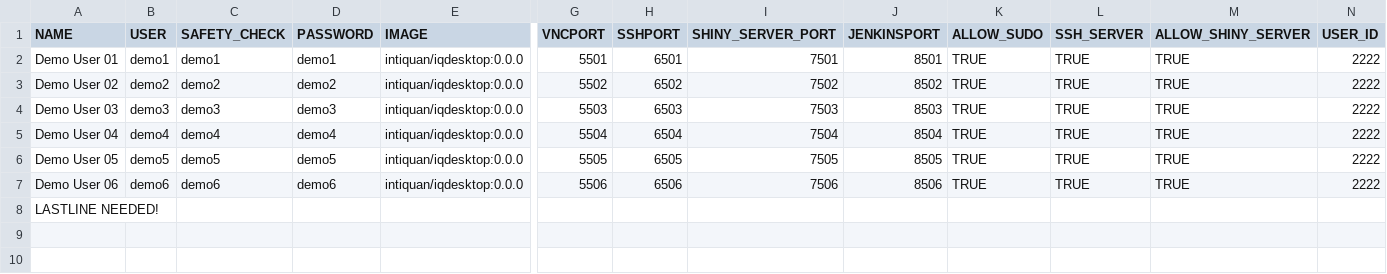
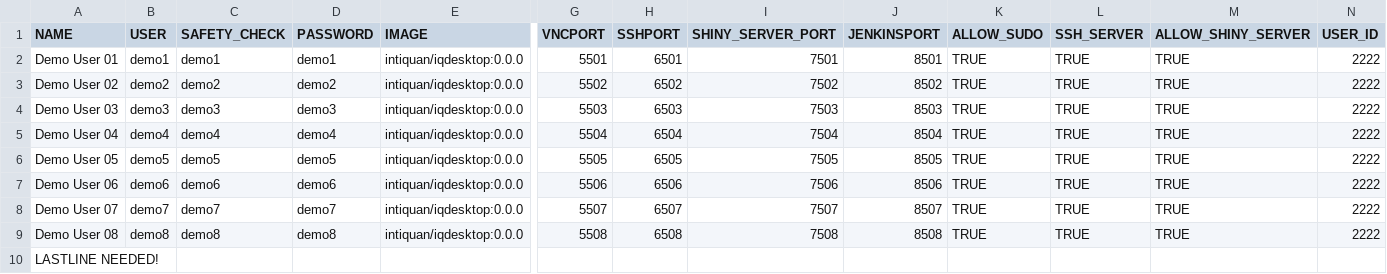
Before and after one commit to ozzykaya/iqdesktop, a CSV file: IQDESKTOPSERVER/run/01_users_demo.csv, drawn as a sheet; only a part is shown, gaps mark what is left out; rows hold the shown columns only; the diff names each change by its address in the sheet, - before the commit and + after, or states it on an @@ line.

```diff
--- a/IQDESKTOPSERVER/run/01_users_demo.csv
+++ b/IQDESKTOPSERVER/run/01_users_demo.csv
+row 8: Demo User 07 | demo7 | demo7 | demo7 | intiquan/iqdesktop:0.0.0 | 5507 | 6507 | 7507 | 8507 | TRUE | TRUE | TRUE | 2222
+row 9: Demo User 08 | demo8 | demo8 | demo8 | intiquan/iqdesktop:0.0.0 | 5508 | 6508 | 7508 | 8508 | TRUE | TRUE | TRUE | 2222
```
